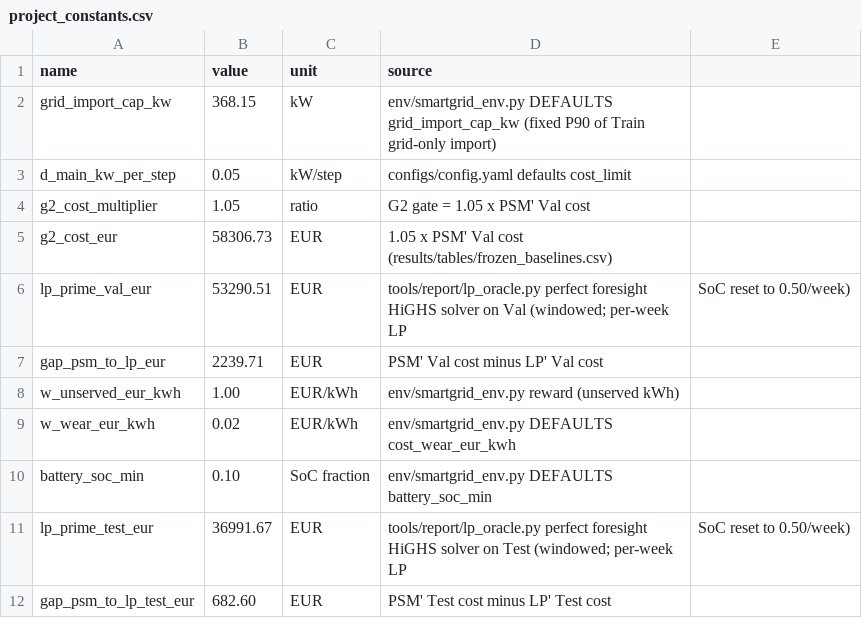
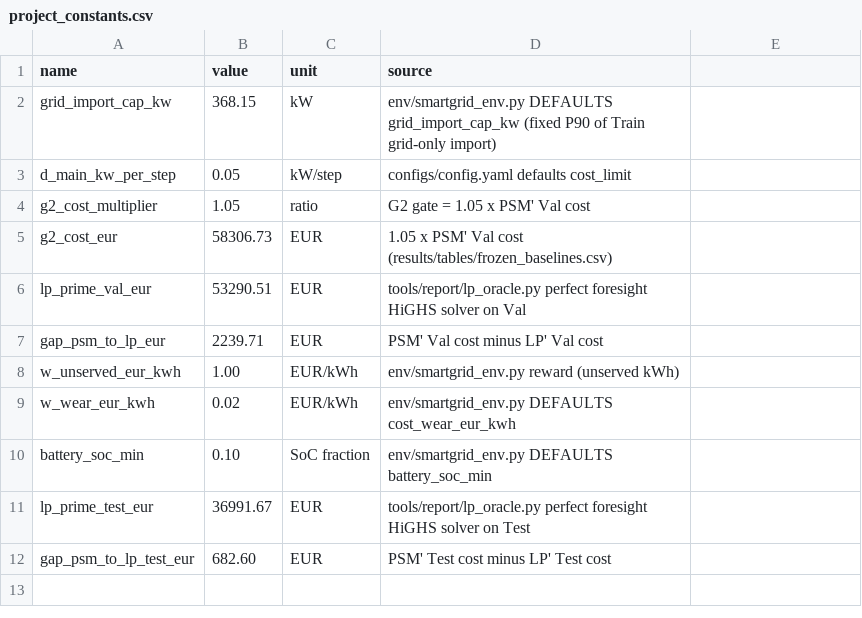
Before and after one commit to Amine-Sai/safe-microgrid-rl, a CSV file: results/tables/project_constants.csv, drawn as a sheet.

Commit message:
Improve README: fix equation spacing, distribute figures per study section, rename limitations section
- Add thin spaces before \text{} in inline math to prevent visual crowding
- Move cost breakdown figure after Economical Angle table
- Move battery dynamics + pareto figures after Battery Dynamics table
- Move safety architectures + stress weeks figures after Reliability & Safety table
- Replace crammed 'Comprehensive Benchmark Figures' section with focused reference figures
- Rename 'Limitations & Threats to Validity' to 'Limitations'
- Sync test_lock.json git_commit to HEAD
- Regenerate frozen_baselines.csv LP' components to match current solver output
- Fix DictWriter fieldnames bug in lp_oracle.py --update-tables

```diff
--- a/results/tables/project_constants.csv
+++ b/results/tables/project_constants.csv
@@ -5,3 +5,3 @@ g2_cost_multiplier,1.05,ratio,G2 gate = 1.05 x PSM' Val cost
 g2_cost_eur,58306.73,EUR,1.05 x PSM' Val cost (results/tables/frozen_baselines.csv)
-lp_prime_val_eur,53290.51,EUR,tools/report/lp_oracle.py perfect foresight HiGHS solver on Val (windowed; per-week LP, SoC reset to 0.50/week)
+lp_prime_val_eur,53290.51,EUR,tools/report/lp_oracle.py perfect foresight HiGHS solver on Val
 gap_psm_to_lp_eur,2239.71,EUR,PSM' Val cost minus LP' Val cost
@@ -10,3 +10,3 @@ w_wear_eur_kwh,0.02,EUR/kWh,env/smartgrid_env.py DEFAULTS cost_wear_eur_kwh
 battery_soc_min,0.10,SoC fraction,env/smartgrid_env.py DEFAULTS battery_soc_min
-lp_prime_test_eur,36991.67,EUR,tools/report/lp_oracle.py perfect foresight HiGHS solver on Test (windowed; per-week LP, SoC reset to 0.50/week)
+lp_prime_test_eur,36991.67,EUR,tools/report/lp_oracle.py perfect foresight HiGHS solver on Test
 gap_psm_to_lp_test_eur,682.60,EUR,PSM' Test cost minus LP' Test cost
```
Also changed, not shown: 3 other files.
